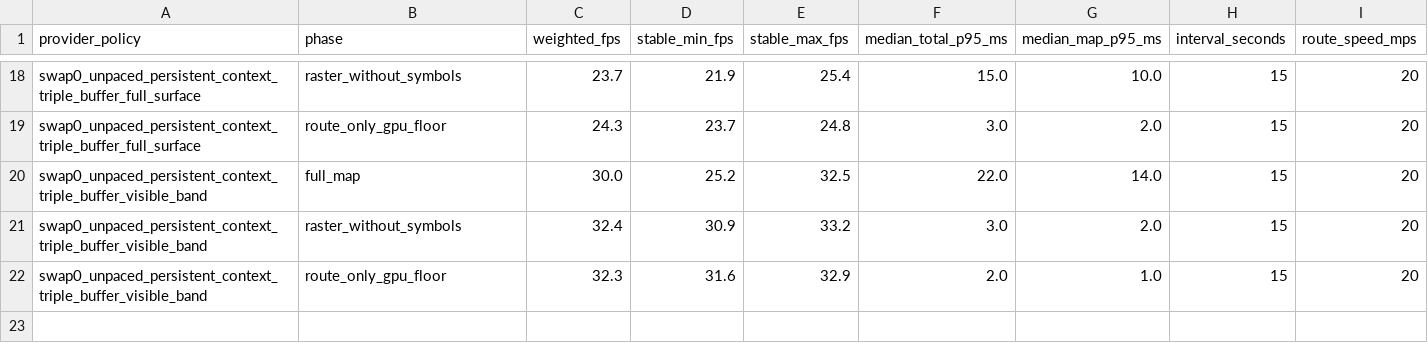
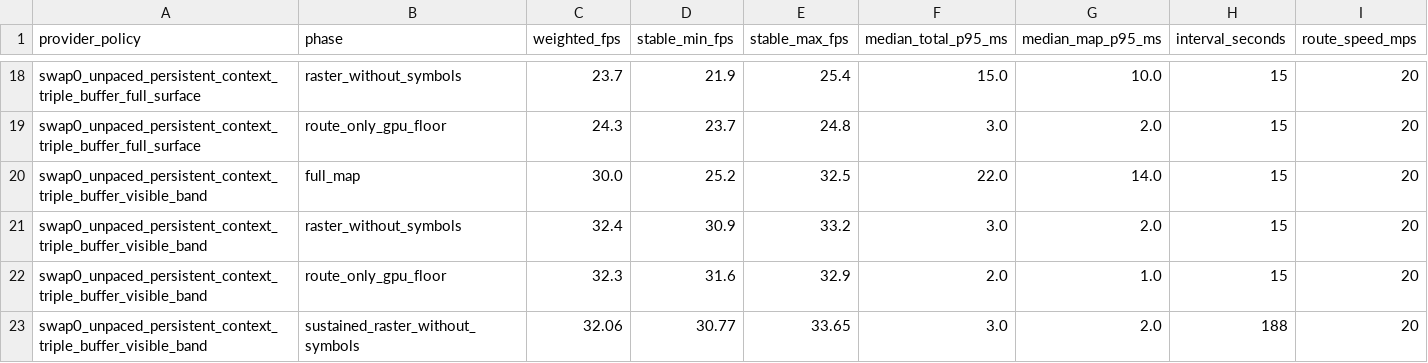
Before and after one commit to TimbreUnda/open_navicore, a CSV file: docs/performance/live-shootout-summary.csv, drawn as a sheet; only a part is shown, gaps mark what is left out; the diff names each change by its address in the sheet, - before the commit and + after, or states it on an @@ line.

Commit message:
docs: select uncapped retained-symbol rendering path

```diff
--- a/docs/performance/live-shootout-summary.csv
+++ b/docs/performance/live-shootout-summary.csv
+row 23: swap0_unpaced_persistent_context_triple_buffer_visible_band | sustained_raster_without_symbols | 32.06 | 30.77 | 33.65 | 3.0 | 2.0 | 188 | 20
```
Also changed, not shown: 2 other files.
